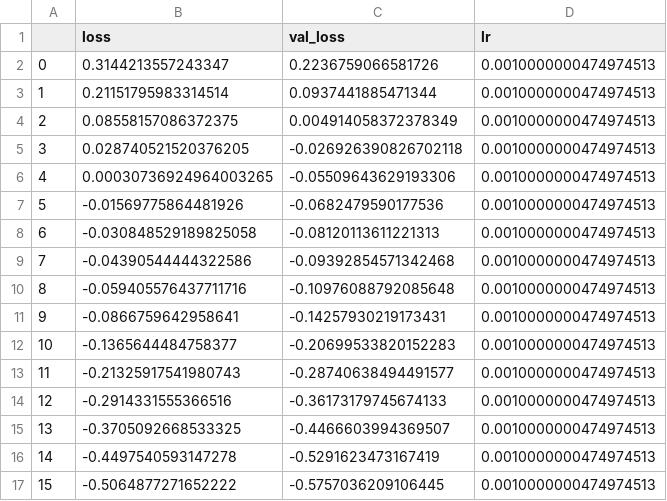
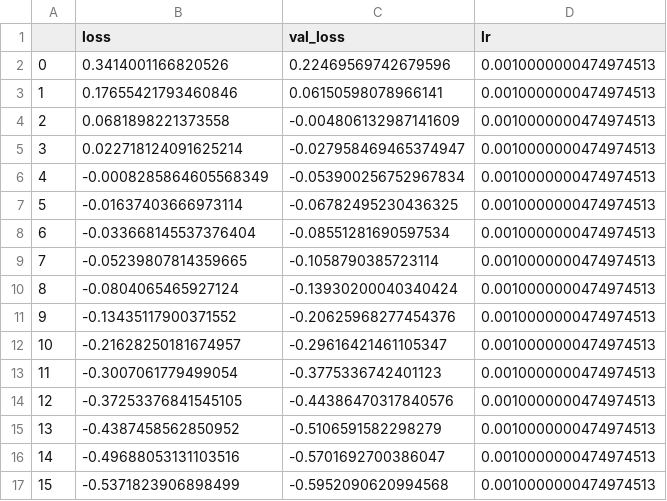
Before and after one commit to MArpogaus/bernstein_flow, a CSV file: metrics/bm_hist.csv, drawn as a sheet; only a part is shown; the diff covers the shown part only.

```diff
--- a/metrics/bm_hist.csv
+++ b/metrics/bm_hist.csv
@@ -1,17 +1,17 @@
 ,loss,val_loss,lr
-0,0.3144213557243347,0.2236759066581726,0.0010000000474974513
-1,0.21151795983314514,0.0937441885471344,0.0010000000474974513
-2,0.08558157086372375,0.004914058372378349,0.0010000000474974513
-3,0.028740521520376205,-0.026926390826702118,0.0010000000474974513
-4,0.00030736924964003265,-0.05509643629193306,0.0010000000474974513
-5,-0.01569775864481926,-0.0682479590177536,0.0010000000474974513
-6,-0.030848529189825058,-0.08120113611221313,0.0010000000474974513
-7,-0.04390544444322586,-0.09392854571342468,0.0010000000474974513
-8,-0.059405576437711716,-0.10976088792085648,0.0010000000474974513
-9,-0.0866759642958641,-0.14257930219173431,0.0010000000474974513
-10,-0.1365644484758377,-0.20699533820152283,0.0010000000474974513
-11,-0.21325917541980743,-0.28740638494491577,0.0010000000474974513
-12,-0.2914331555366516,-0.36173179745674133,0.0010000000474974513
-13,-0.3705092668533325,-0.4466603994369507,0.0010000000474974513
-14,-0.4497540593147278,-0.5291623473167419,0.0010000000474974513
-15,-0.5064877271652222,-0.5757036209106445,0.0010000000474974513
+0,0.3414001166820526,0.22469569742679596,0.0010000000474974513
+1,0.17655421793460846,0.06150598078966141,0.0010000000474974513
+2,0.0681898221373558,-0.004806132987141609,0.0010000000474974513
+3,0.022718124091625214,-0.027958469465374947,0.0010000000474974513
+4,-0.0008285864605568349,-0.053900256752967834,0.0010000000474974513
+5,-0.01637403666973114,-0.06782495230436325,0.0010000000474974513
+6,-0.033668145537376404,-0.08551281690597534,0.0010000000474974513
+7,-0.05239807814359665,-0.1058790385723114,0.0010000000474974513
+8,-0.0804065465927124,-0.13930200040340424,0.0010000000474974513
+9,-0.13435117900371552,-0.20625968277454376,0.0010000000474974513
+10,-0.21628250181674957,-0.29616421461105347,0.0010000000474974513
+11,-0.3007061779499054,-0.3775336742401123,0.0010000000474974513
+12,-0.37253376841545105,-0.44386470317840576,0.0010000000474974513
+13,-0.4387458562850952,-0.5106591582298279,0.0010000000474974513
+14,-0.49688053131103516,-0.5701692700386047,0.0010000000474974513
+15,-0.5371823906898499,-0.5952090620994568,0.0010000000474974513
```
Also changed, not shown: 108 edited cells elsewhere in this file, metrics/of_hist.csv, 16 other files.
